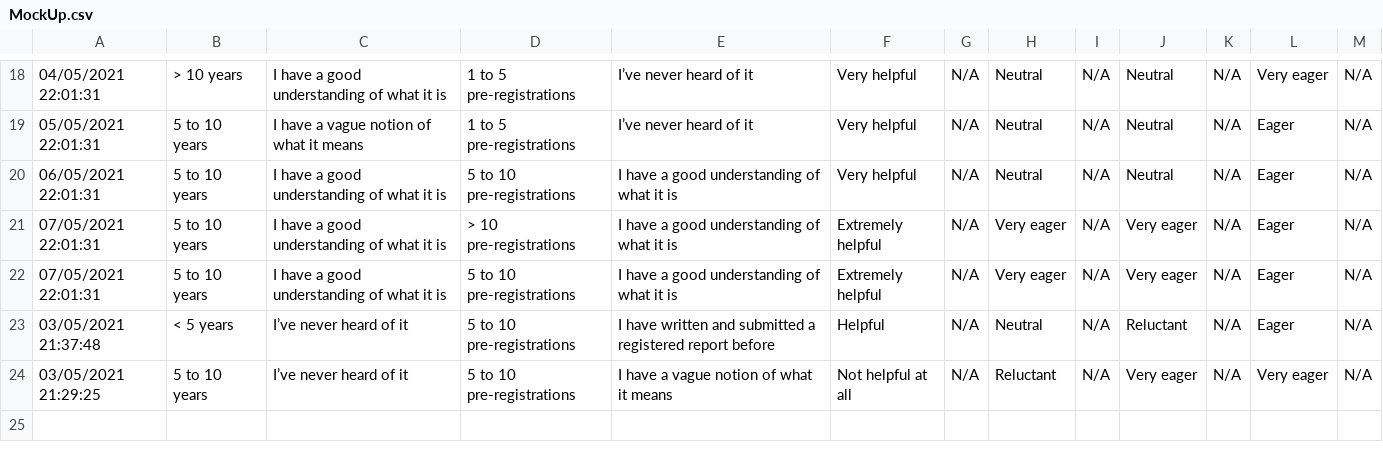
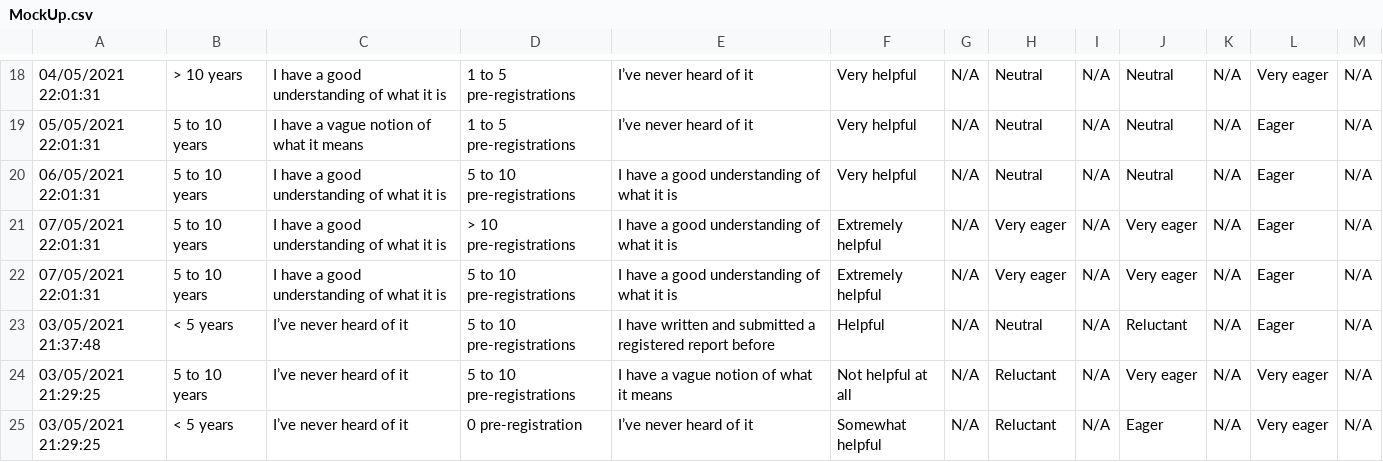
Before and after one commit to lonnibesancon/RegisteredReportsAttitude, a CSV file: Data/MockUp.csv, drawn as a sheet; only a part is shown, gaps mark what is left out; the diff names each change by its address in the sheet, - before the commit and + after, or states it on an @@ line.

```diff
--- a/Data/MockUp.csv
+++ b/Data/MockUp.csv
+row 25: 03/05/2021 21:29:25 | < 5 years | I’ve never heard of it | 0 pre-registration | I’ve never heard of it | Somewhat helpful | N/A | Reluctant | N/A | Eager | N/A | Very eager | N/A
```
Also changed, not shown: 4 other files.
